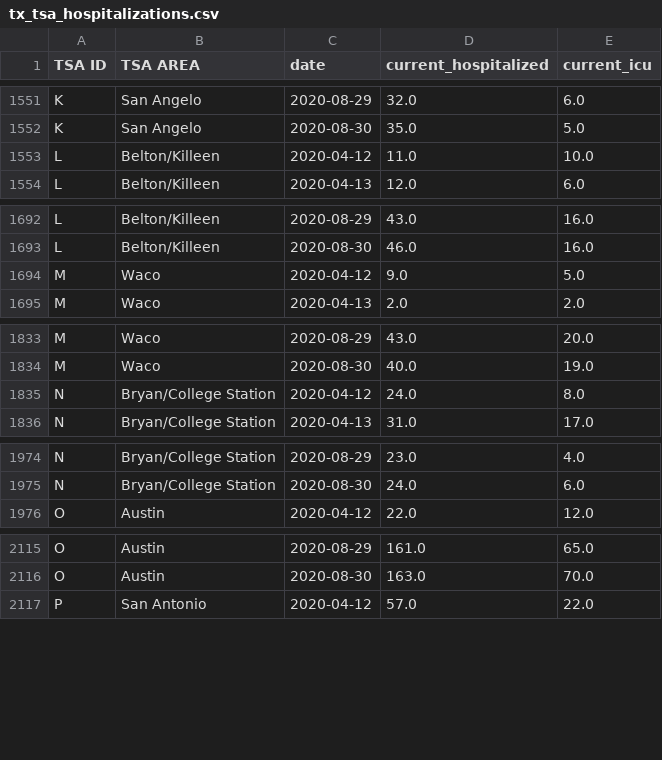
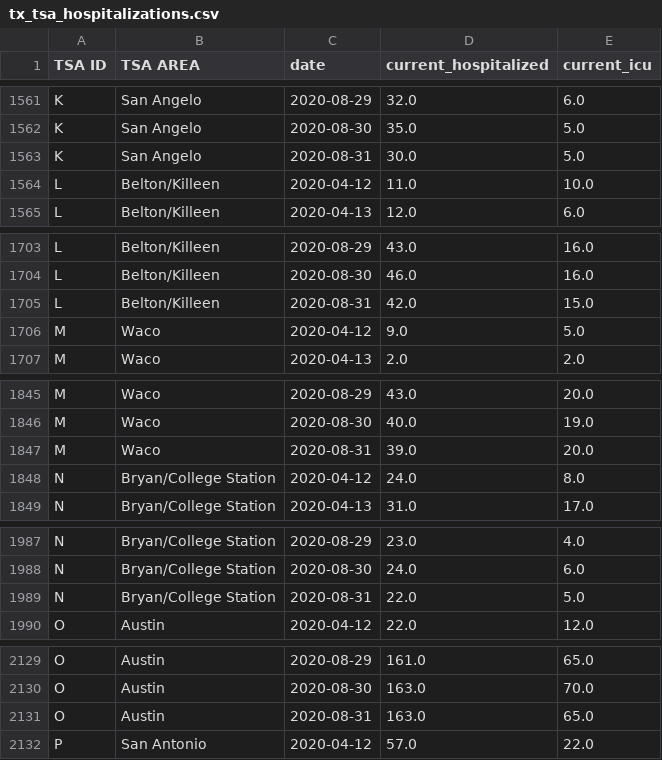
Before and after one commit to bschram/covid-data-public, a CSV file: data/states/tx/tx_tsa_hospitalizations.csv, drawn as a sheet; only a part is shown, gaps mark what is left out; the diff covers the shown part only; the diff names each change by its address in the sheet, - before the commit and + after, or states it on an @@ line.

```diff
--- a/data/states/tx/tx_tsa_hospitalizations.csv
+++ b/data/states/tx/tx_tsa_hospitalizations.csv
+row 1563: K | San Angelo | 2020-08-31 | 30.0 | 5.0
+row 1705: L | Belton/Killeen | 2020-08-31 | 42.0 | 15.0
+row 1847: M | Waco | 2020-08-31 | 39.0 | 20.0
+row 1989: N | Bryan/College Station | 2020-08-31 | 22.0 | 5.0
+row 2131: O | Austin | 2020-08-31 | 163.0 | 65.0
```
Also changed, not shown: 18 added rows elsewhere in this file, data/test-and-trace/state_data.csv, 9 other files.
